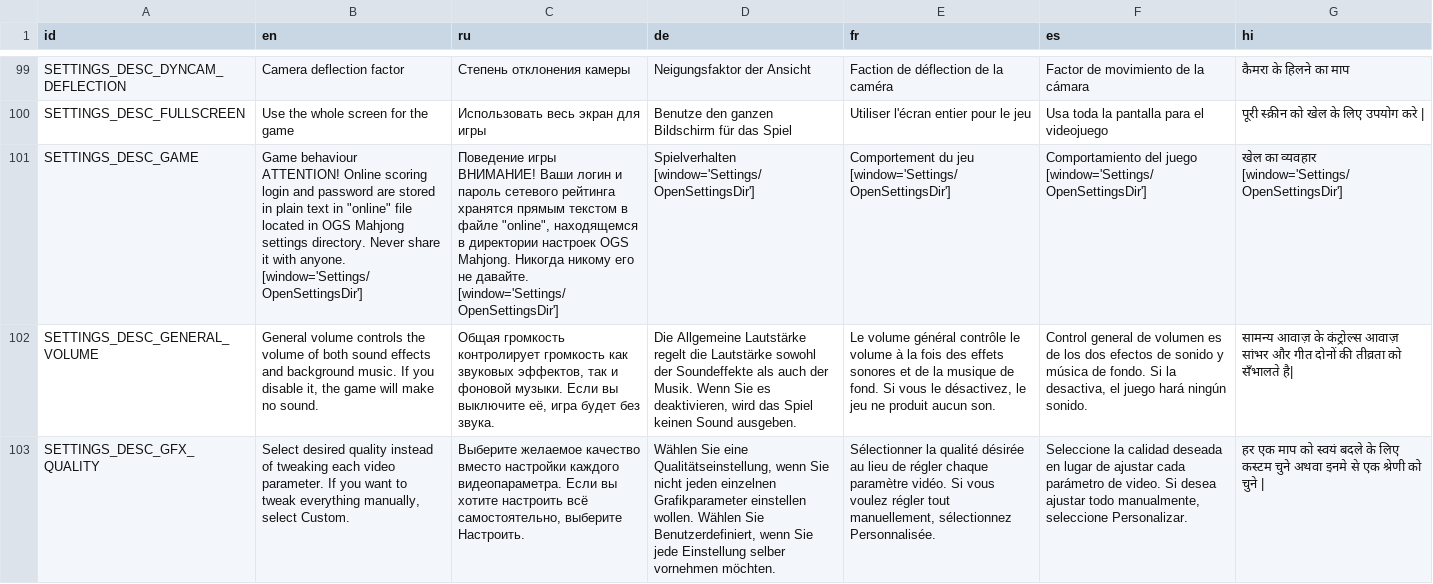
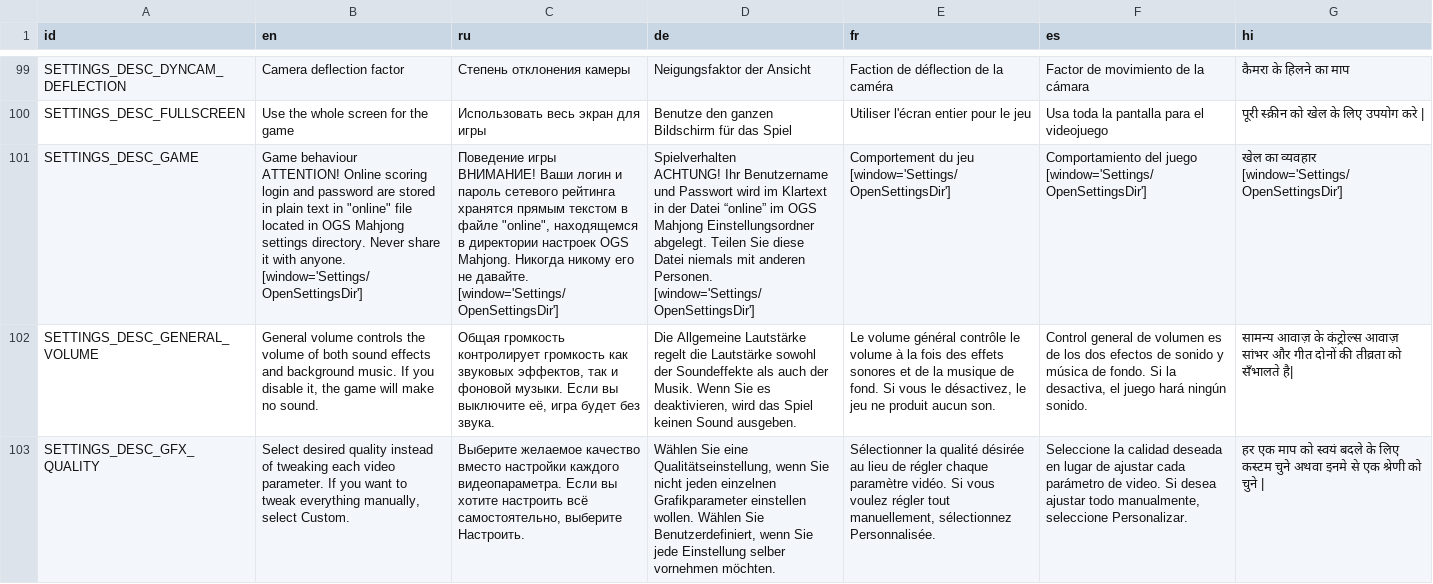
Before and after one commit to KaiSD/ogstudio, a CSV file: mj_res/lang/ui.csv, drawn as a sheet; only a part is shown, gaps mark what is left out; ↵ is a line break in a cell; the diff covers the shown part only; the diff names each change by its address in the sheet, - before the commit and + after, or states it on an @@ line.

```diff
--- a/mj_res/lang/ui.csv
+++ b/mj_res/lang/ui.csv
-D101 (de): Spielverhalten ↵ [window='Settings/OpenSettingsDir']
+D101 (de): Spielverhalten ↵ ACHTUNG! Ihr Benutzername und Passwort wird im Klartext in der Datei “online” im OGS Mahjong Einstellungsordner abgelegt. Teilen Sie diese Datei niemals mit anderen Personen. ↵ [window='Settings/OpenSettingsDir']
```
Also changed, not shown: 19 edited cells elsewhere in this file, 1 other file.
